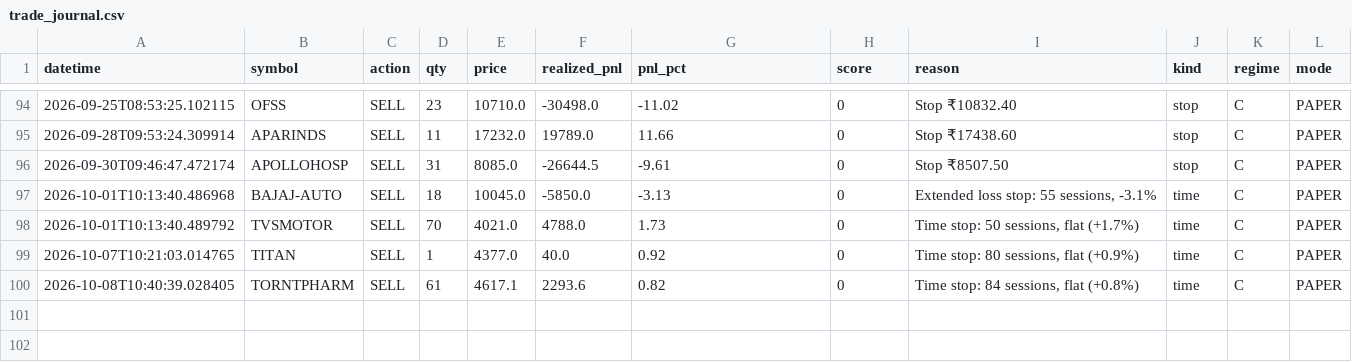
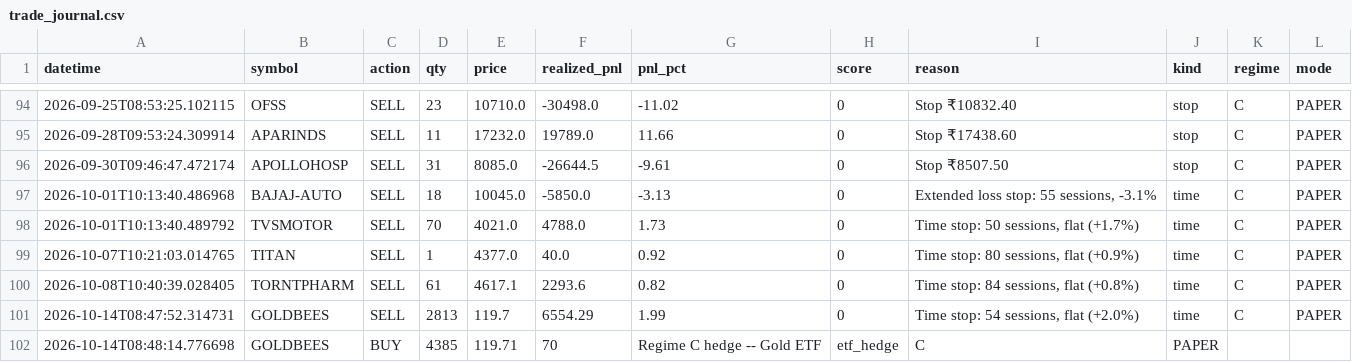
Before and after one commit to Pilluster/Paper-Trading, a CSV file: reports/trade_journal.csv, drawn as a sheet; only a part is shown, gaps mark what is left out; the diff names each change by its address in the sheet, - before the commit and + after, or states it on an @@ line.

```diff
--- a/reports/trade_journal.csv
+++ b/reports/trade_journal.csv
+row 101: 2026-10-14T08:47:52.314731 | GOLDBEES | SELL | 2813 | 119.7 | 6554.29 | 1.99 | 0 | Time stop: 54 sessions, flat (+2.0%) | time | C | PAPER
+row 102: 2026-10-14T08:48:14.776698 | GOLDBEES | BUY | 4385 | 119.71 | 70 | Regime C hedge -- Gold ETF | etf_hedge | C | PAPER
```
Also changed, not shown: 3 other files.
